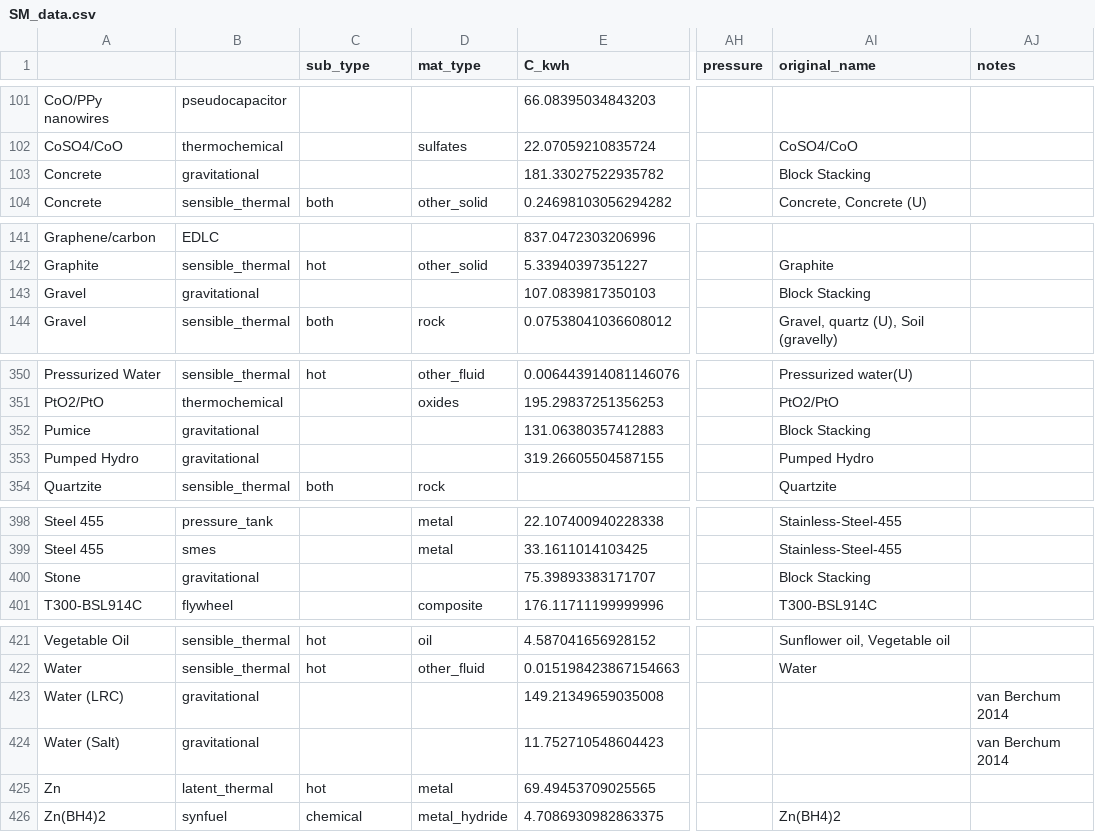
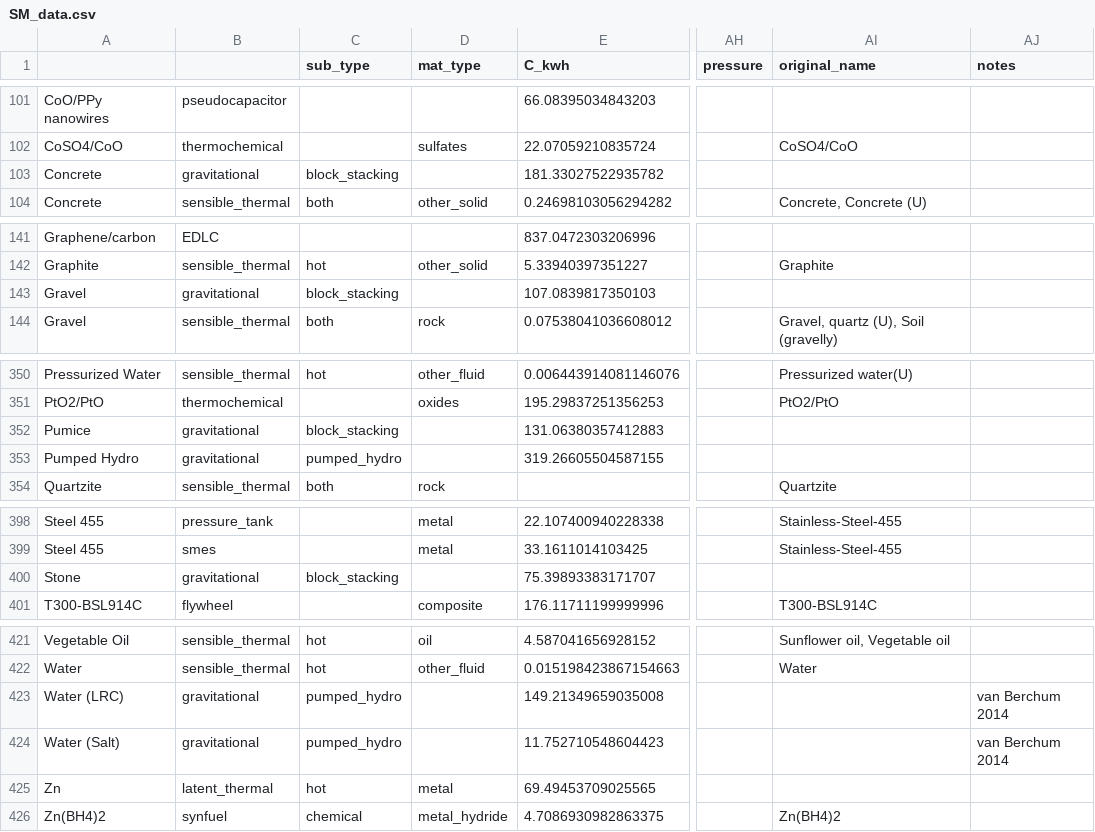
Before and after one commit to energy-storage-analysis/LDES-Survey, a CSV file: cap_cost/data_consolidated/SM_data.csv, drawn as a sheet; only a part is shown, gaps mark what is left out; the diff names each change by its address in the sheet, - before the commit and + after, or states it on an @@ line.

Commit message:
add gravitational sub types

```diff
--- a/cap_cost/data_consolidated/SM_data.csv
+++ b/cap_cost/data_consolidated/SM_data.csv
-C103 (sub_type): (empty)
+C103 (sub_type): block_stacking
-AI103 (original_name): Block Stacking
+AI103 (original_name): (empty)
-C143 (sub_type): (empty)
+C143 (sub_type): block_stacking
-AI143 (original_name): Block Stacking
+AI143 (original_name): (empty)
-C352 (sub_type): (empty)
+C352 (sub_type): block_stacking
-AI352 (original_name): Block Stacking
+AI352 (original_name): (empty)
-C353 (sub_type): (empty)
+C353 (sub_type): pumped_hydro
-AI353 (original_name): Pumped Hydro
+AI353 (original_name): (empty)
-C400 (sub_type): (empty)
+C400 (sub_type): block_stacking
-AI400 (original_name): Block Stacking
+AI400 (original_name): (empty)
-C423:C424 (sub_type): (empty)
+C423:C424 (sub_type): pumped_hydro
```
